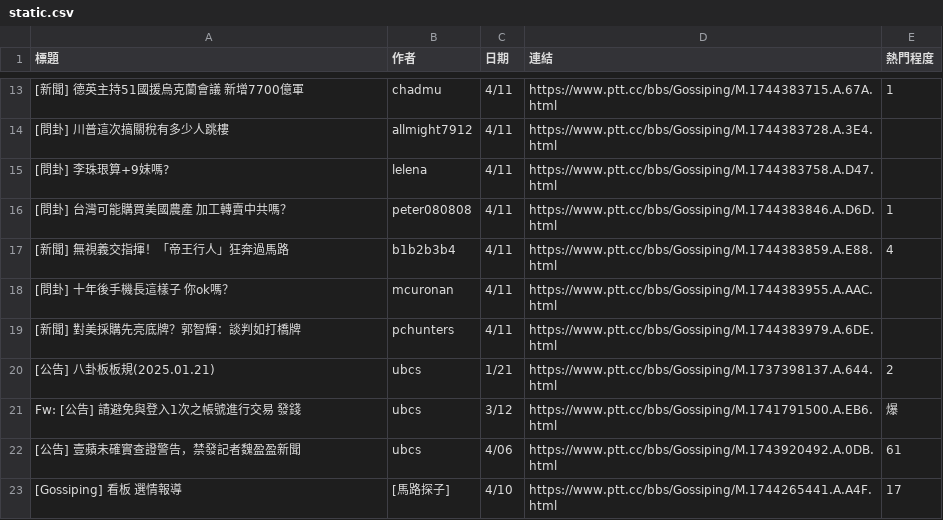
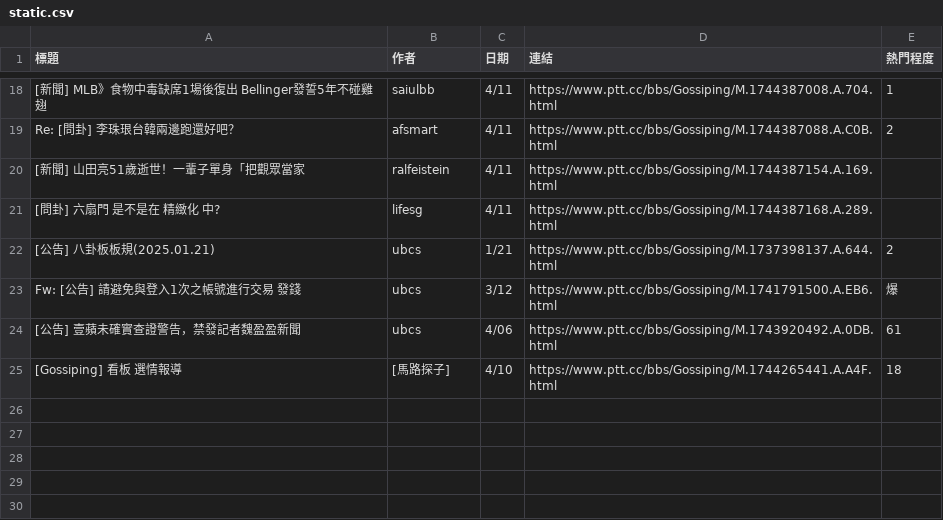
Before and after one commit to 400Ping/OpenSource-Platform, a CSV file: static.csv, drawn as a sheet; only a part is shown, gaps mark what is left out; removed rows and columns are numbered as before the commit, all else as after; the diff covers the shown part only; the diff names each change by its address in the sheet, - before the commit and + after, or states it on an @@ line.

```diff
--- a/static.csv
+++ b/static.csv
-A18 (標題): [新聞] 德英主持51國援烏克蘭會議 新增7700億軍
+A18 (標題): [新聞] MLB》食物中毒缺席1場後復出 Bellinger發誓5年不碰雞翅
-B18 (作者): chadmu
+B18 (作者): saiulbb
-D18 (連結): https://www.ptt.cc/bbs/Gossiping/M.1744383715.A.67A.html
+D18 (連結): https://www.ptt.cc/bbs/Gossiping/M.1744387008.A.704.html
-row 14: [問卦] 川普這次搞關稅有多少人跳樓 | allmight7912 | 4/11 | https://www.ptt.cc/bbs/Gossiping/M.1744383728.A.3E4.html
-row 15: [問卦] 李珠珢算+9妹嗎? | lelena | 4/11 | https://www.ptt.cc/bbs/Gossiping/M.1744383758.A.D47.html
-row 16: [問卦] 台灣可能購買美國農產 加工轉賣中共嗎？ | peter080808 | 4/11 | https://www.ptt.cc/bbs/Gossiping/M.1744383846.A.D6D.html | 1
-row 17: [新聞] 無視義交指揮！「帝王行人」狂奔過馬路 | b1b2b3b4 | 4/11 | https://www.ptt.cc/bbs/Gossiping/M.1744383859.A.E88.html | 4
-row 18: [問卦] 十年後手機長這樣子 你ok嗎？ | mcuronan | 4/11 | https://www.ptt.cc/bbs/Gossiping/M.1744383955.A.AAC.html
-row 19: [新聞] 對美採購先亮底牌？郭智輝：談判如打橋牌 | pchunters | 4/11 | https://www.ptt.cc/bbs/Gossiping/M.1744383979.A.6DE.html
+row 19: Re: [問卦] 李珠珢台韓兩邊跑還好吧？ | afsmart | 4/11 | https://www.ptt.cc/bbs/Gossiping/M.1744387088.A.C0B.html | 2
+row 20: [新聞] 山田亮51歲逝世！一輩子單身「把觀眾當家 | ralfeistein | 4/11 | https://www.ptt.cc/bbs/Gossiping/M.1744387154.A.169.html
+row 21: [問卦] 六扇門 是不是在 精緻化 中? | lifesg | 4/11 | https://www.ptt.cc/bbs/Gossiping/M.1744387168.A.289.html
-E25 (熱門程度): 17
+E25 (熱門程度): 18
```
Also changed, not shown: 12 added rows, 7 removed rows and 12 edited cells elsewhere in this file, api.csv, 2 other files.
